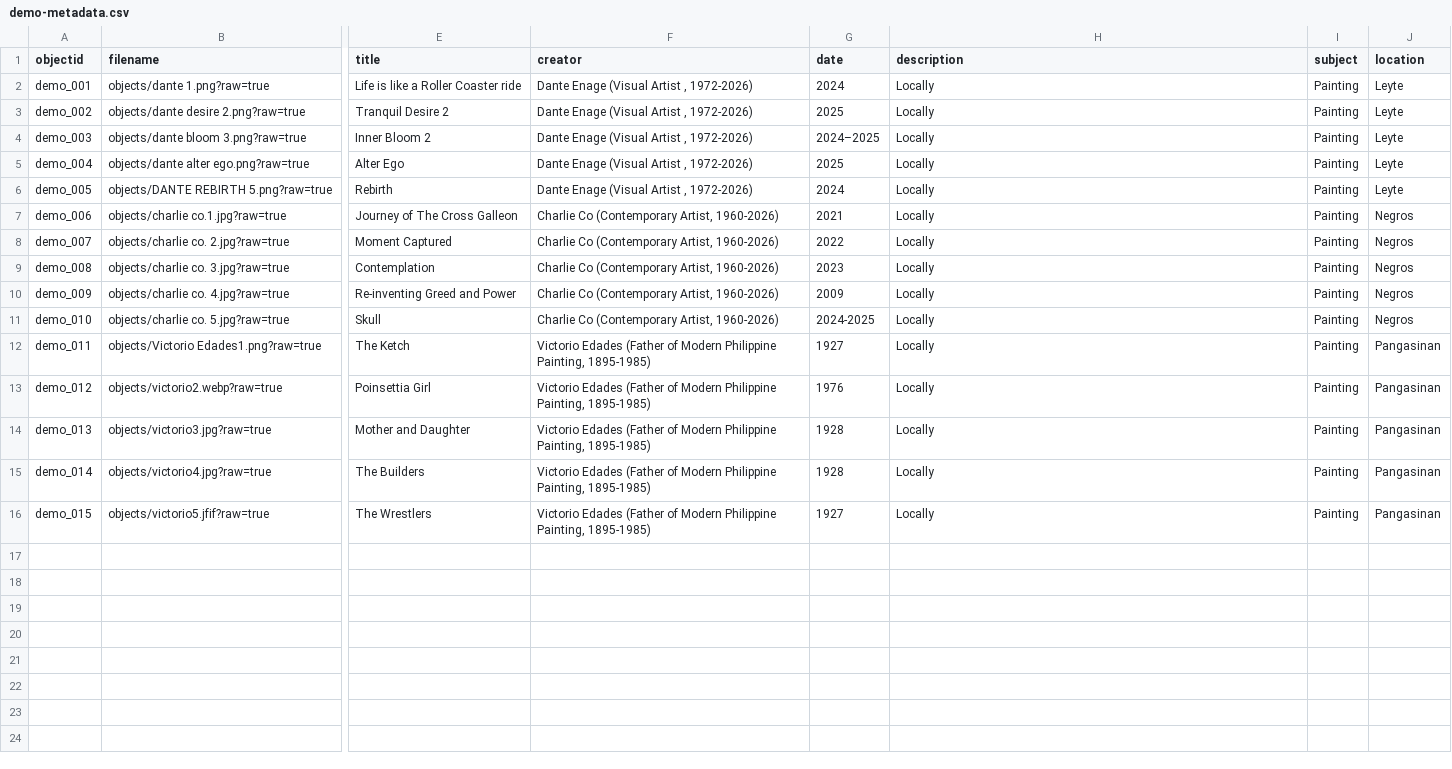
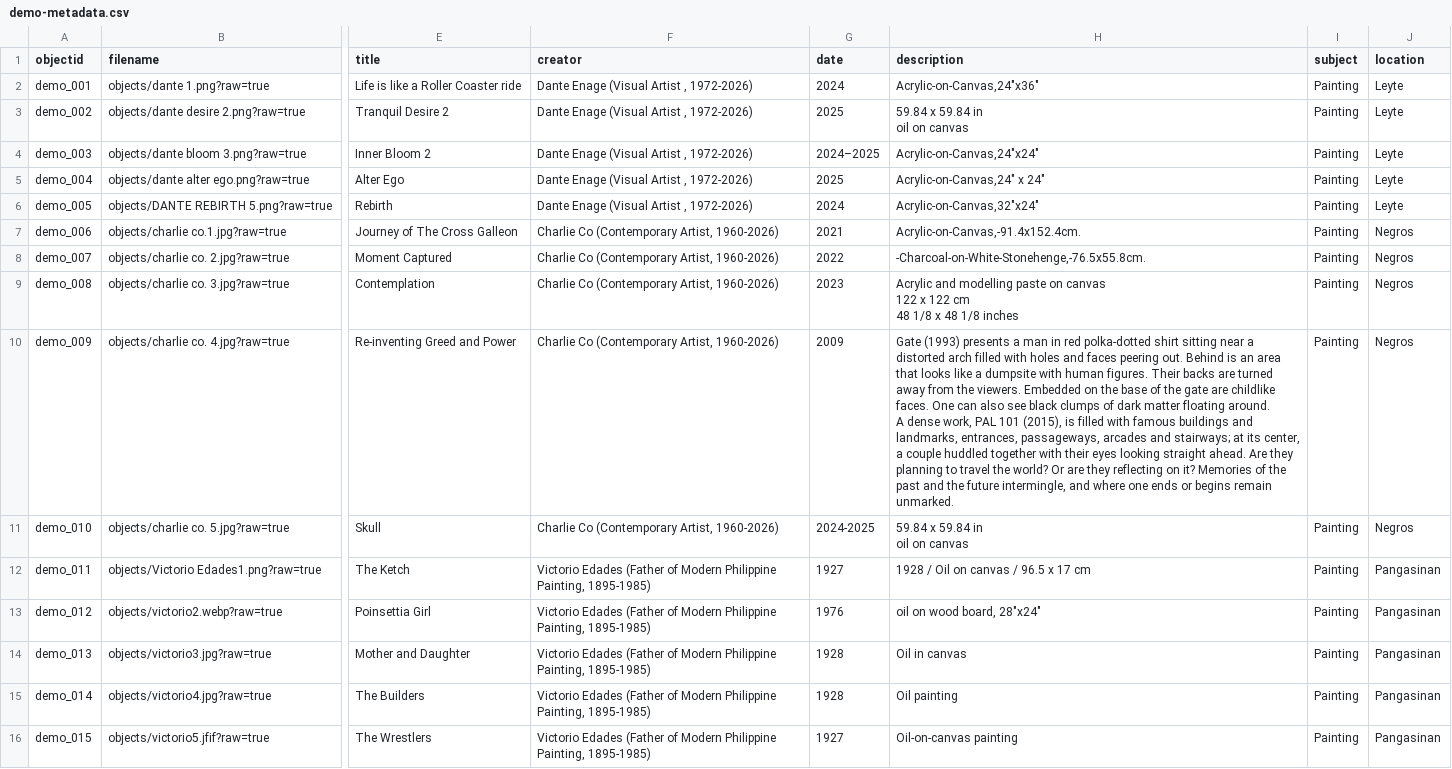
Before and after one commit to andreinonay-max/SampleActivity041126, a CSV file: _data/demo-metadata.csv, drawn as a sheet; only a part is shown, gaps mark what is left out; ↵ is a line break in a cell; the diff names each change by its address in the sheet, - before the commit and + after, or states it on an @@ line.

Commit message:
Add files via upload

```diff
--- a/_data/demo-metadata.csv
+++ b/_data/demo-metadata.csv
-H2 (description): Locally
+H2 (description): Acrylic-on-Canvas,24"x36"
-H3 (description): Locally
+H3 (description): 59.84 x 59.84 in ↵ oil on canvas
-H4 (description): Locally
+H4 (description): Acrylic-on-Canvas,24"x24"
-H5 (description): Locally
+H5 (description): Acrylic-on-Canvas,24" x 24"
-H6 (description): Locally
+H6 (description): Acrylic-on-Canvas,32"x24"
-H7 (description): Locally
+H7 (description): Acrylic-on-Canvas,-91.4x152.4cm.
-H8 (description): Locally
+H8 (description): -Charcoal-on-White-Stonehenge,-76.5x55.8cm.
-H9 (description): Locally
+H9 (description): Acrylic and modelling paste on canvas ↵ 122 x 122 cm ↵ 48 1/8 x 48 1/8 inches
-H10 (description): Locally
+H10 (description): Gate (1993) presents a man in red polka-dotted shirt sitting near a distorted arch filled with holes and faces peering out. Behind is an area that looks like a dumpsite with human figures. Their backs are turned away from the viewers. Embedded on the base of the gate are childlike faces. One can also see black clumps of dark matter floating around. ↵ A dense work, PAL 101 (2015), is filled with famous buildings and landmarks, entrances, passageways, arcades and stairways; at its center, a couple huddled together with their eyes looking straight ahead. Are they planning to travel the world? Or are they reflecting on it? Memories of the past and the future intermingle, and where one ends or begins remain unmarked.
-H11 (description): Locally
+H11 (description): 59.84 x 59.84 in ↵ oil on canvas
-H12 (description): Locally
+H12 (description): 1928 / Oil on canvas / 96.5 x 17 cm
-H13 (description): Locally
+H13 (description): oil on wood board, 28"x24"
-H14 (description): Locally
+H14 (description): Oil in canvas
-H15 (description): Locally
+H15 (description): Oil painting
-H16 (description): Locally
+H16 (description): Oil-on-canvas painting
```
